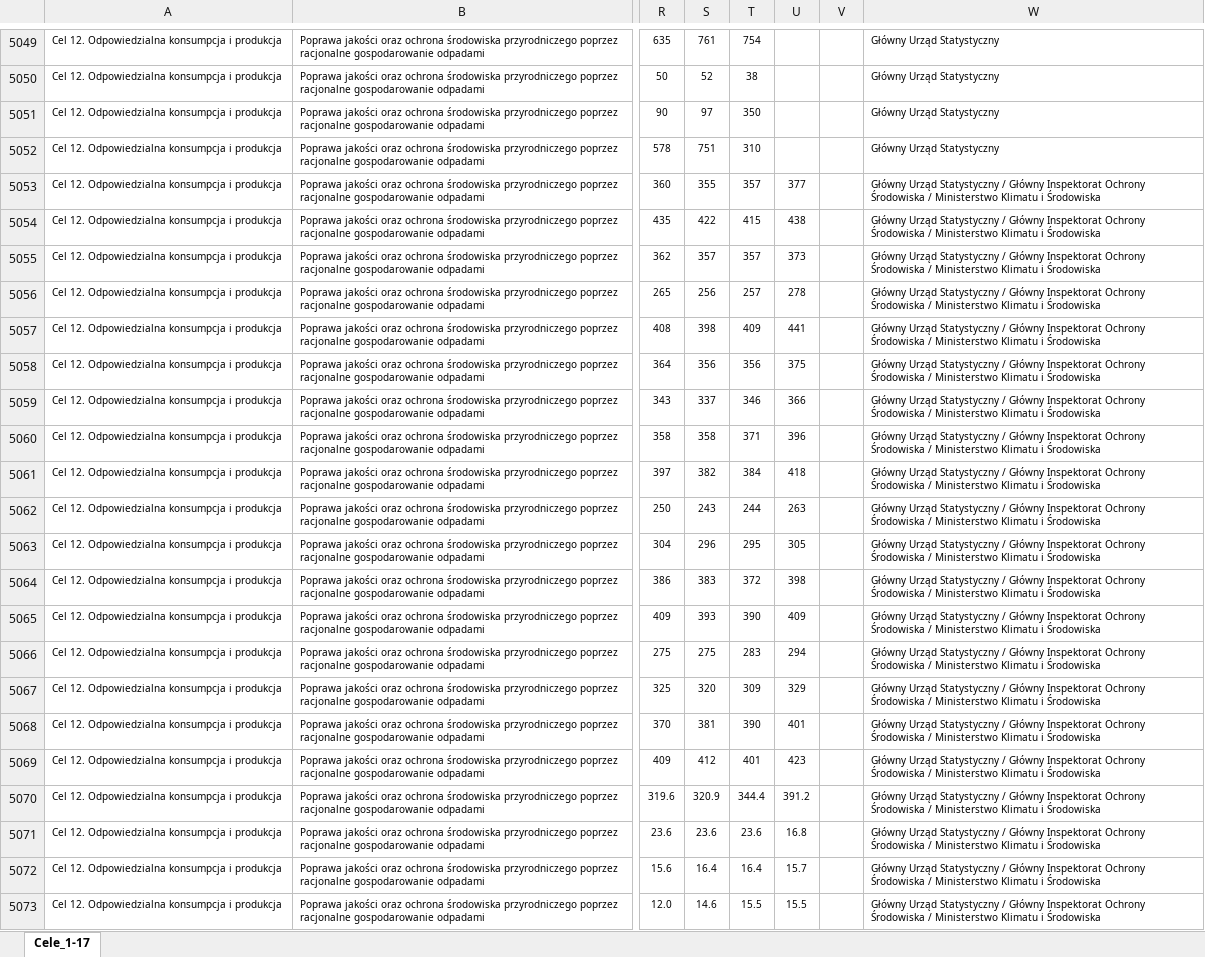
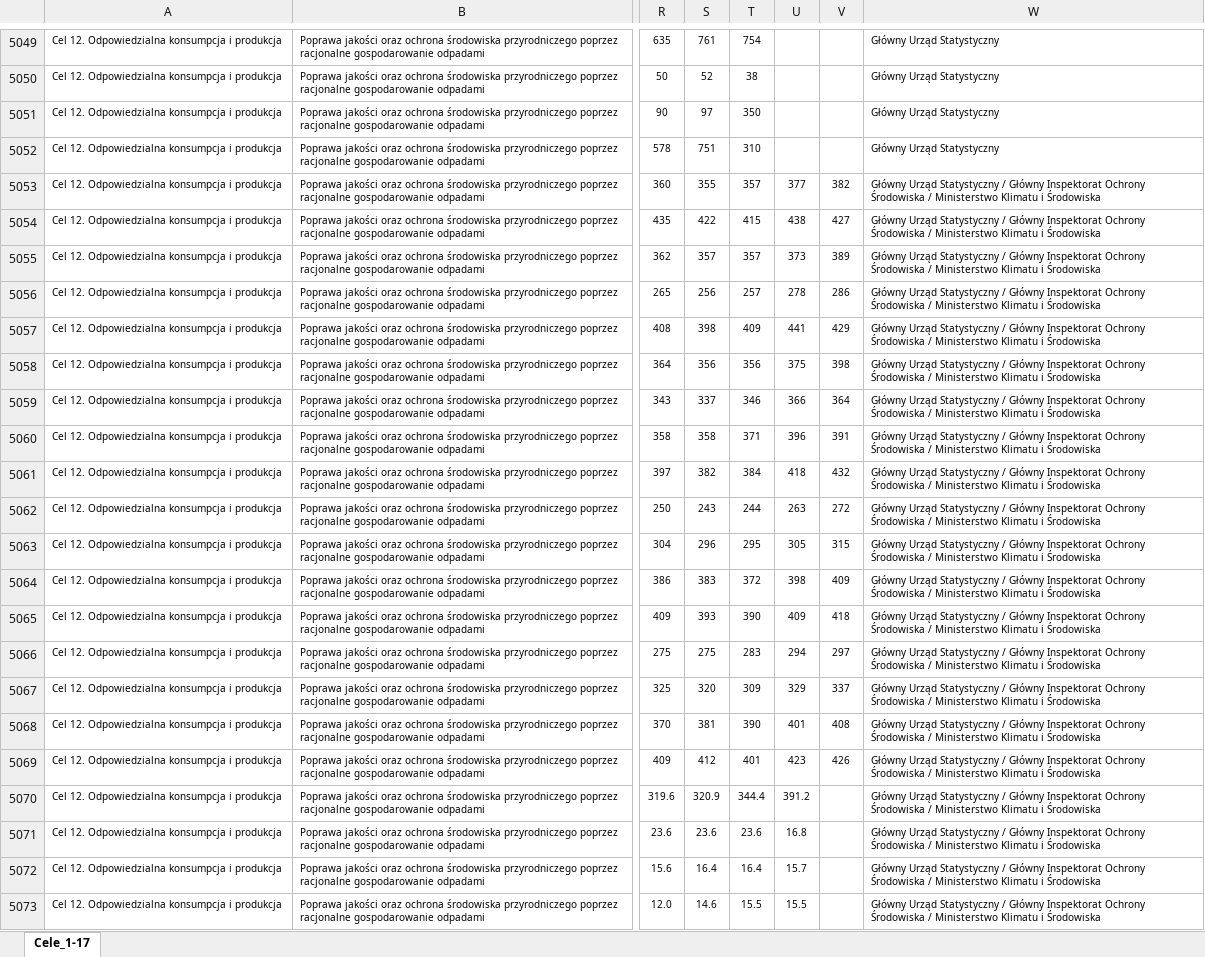
Before and after one commit to statisticspoland/sdg-indicators-pl, an Excel workbook: assets/excel/pl/wskazniki_regionalne.xlsx, sheet Cele_1-17, drawn as a sheet; only a part is shown, gaps mark what is left out; values as stored, in another font and other column widths than the file's, no borders; charts and pictures not drawn; the diff covers the shown part only; the diff names each change by its address in the sheet, - before the commit and + after, or states it on an @@ line.

```diff
--- a/assets/excel/pl/wskazniki_regionalne.xlsx (sheet Cele_1-17)
+++ b/assets/excel/pl/wskazniki_regionalne.xlsx (sheet Cele_1-17)
-V5053: (empty)
+V5053: 382
-V5054: (empty)
+V5054: 427
-V5055: (empty)
+V5055: 389
-V5056: (empty)
+V5056: 286
-V5057: (empty)
+V5057: 429
-V5058: (empty)
+V5058: 398
-V5059: (empty)
+V5059: 364
-V5060: (empty)
+V5060: 391
-V5061: (empty)
+V5061: 432
-V5062: (empty)
+V5062: 272
-V5063: (empty)
+V5063: 315
-V5064: (empty)
+V5064: 409
-V5065: (empty)
+V5065: 418
-V5066: (empty)
+V5066: 297
-V5067: (empty)
+V5067: 337
-V5068: (empty)
+V5068: 408
-V5069: (empty)
+V5069: 426
```
Also changed, not shown: 18 edited cells elsewhere in this sheet, assets/excel/en/regional_sdg_indicators.xlsx, 6 other files.
